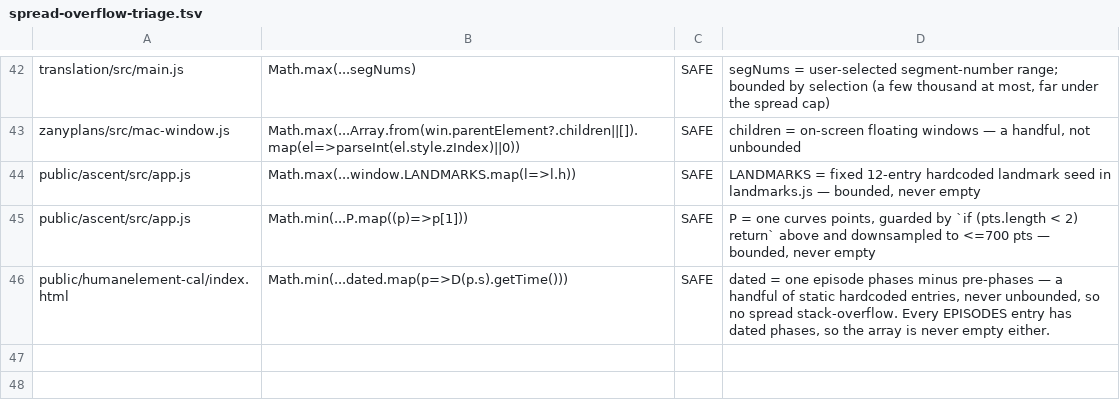
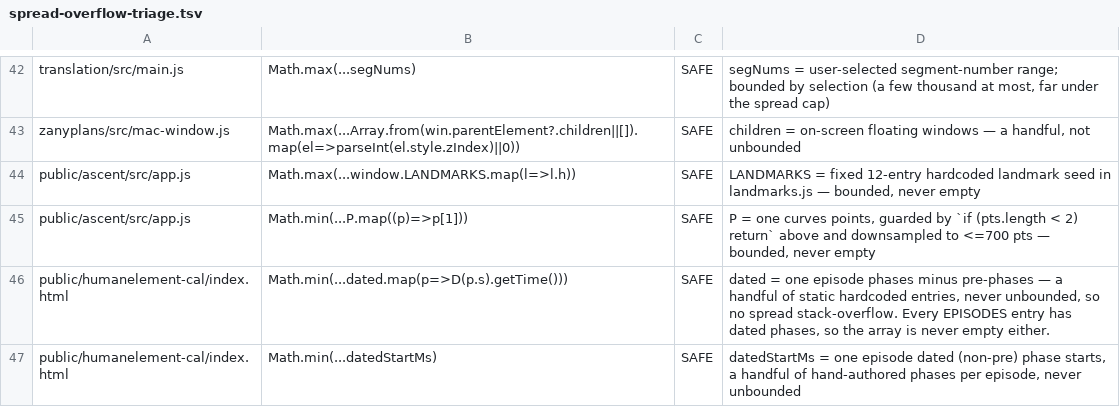
Before and after one commit to parleypott/mycoldmars-, a TSV file: scripts/spread-overflow-triage.tsv, drawn as a sheet; only a part is shown, gaps mark what is left out.

Commit message:
fix(he-cal): stub-episode resilience for progress bar + gantt span
Completes iteration #13's stub-episode hardening. #13 killed the crash a
pubCut-less episode caused; two cosmetic breaks survived in the same scenario
(an episode with no phases / all-pre — a Season-2 stub in a plan Johnny edits):

- buildCards: 0/0 progress → width:NaN%. Now via pctComplete(doneN,total) → 0.
- buildGantt: Math.min(...[])/Math.max(pubMs,...[]) → Infinity/-Infinity →
  broken negative-width bar. Now via episodeSpan() → null → bar skipped (the
  pub-cut ◆ marker is drawn separately, so a stub still shows its cut).

Byte-identical for every episode with a dated phase. Mutation-locked:
stub-episode-resilience.test.mjs (14; neutering either guard → 4 RED).

```diff
--- a/scripts/spread-overflow-triage.tsv
+++ b/scripts/spread-overflow-triage.tsv
@@ -46 +46,2 @@ public/ascent/src/app.js	Math.min(...P.map((p)=>p[1]))	SAFE	P = one curves point
 public/humanelement-cal/index.html	Math.min(...dated.map(p=>D(p.s).getTime()))	SAFE	dated = one episode phases minus pre-phases — a handful of static hardcoded entries, never unbounded, so no spread stack-overflow. Every EPISODES entry has dated phases, so the array is never empty either.
+public/humanelement-cal/index.html	Math.min(...datedStartMs)	SAFE	datedStartMs = one episode dated (non-pre) phase starts, a handful of hand-authored phases per episode, never unbounded
```
Also changed, not shown: 2 other files.
